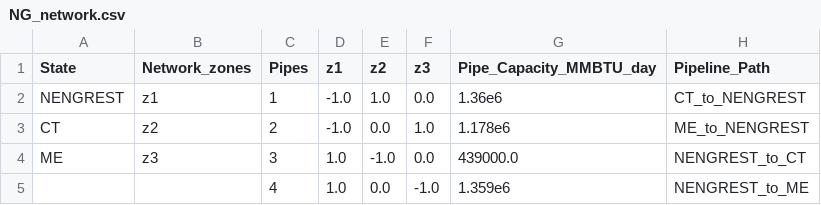
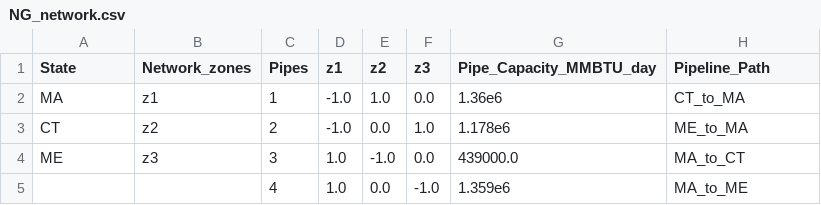
Before and after one commit to filippopecci/DOLPHYN, a CSV file: Example_Systems/SmallNewEngland_with_Natural_Gas/ThreeZones/NG_network.csv, drawn as a sheet.

```diff
--- a/Example_Systems/SmallNewEngland_with_Natural_Gas/ThreeZones/NG_network.csv
+++ b/Example_Systems/SmallNewEngland_with_Natural_Gas/ThreeZones/NG_network.csv
@@ -1,5 +1,5 @@
 State,Network_zones,Pipes,z1,z2,z3,Pipe_Capacity_MMBTU_day,Pipeline_Path
-NENGREST,z1,1,-1.0,1.0,0.0,1.36e6,CT_to_NENGREST
-CT,z2,2,-1.0,0.0,1.0,1.178e6,ME_to_NENGREST
-ME,z3,3,1.0,-1.0,0.0,439000.0,NENGREST_to_CT
-,,4,1.0,0.0,-1.0,1.359e6,NENGREST_to_ME
+MA,z1,1,-1.0,1.0,0.0,1.36e6,CT_to_MA
+CT,z2,2,-1.0,0.0,1.0,1.178e6,ME_to_MA
+ME,z3,3,1.0,-1.0,0.0,439000.0,MA_to_CT
+,,4,1.0,0.0,-1.0,1.359e6,MA_to_ME
```
Also changed, not shown: Example_Systems/SmallNewEngland_with_Natural_Gas/ThreeZones/NG_demand.csv, Example_Systems/SmallNewEngland_with_Natural_Gas/ThreeZones/NG_resources.csv, 9 other files.
